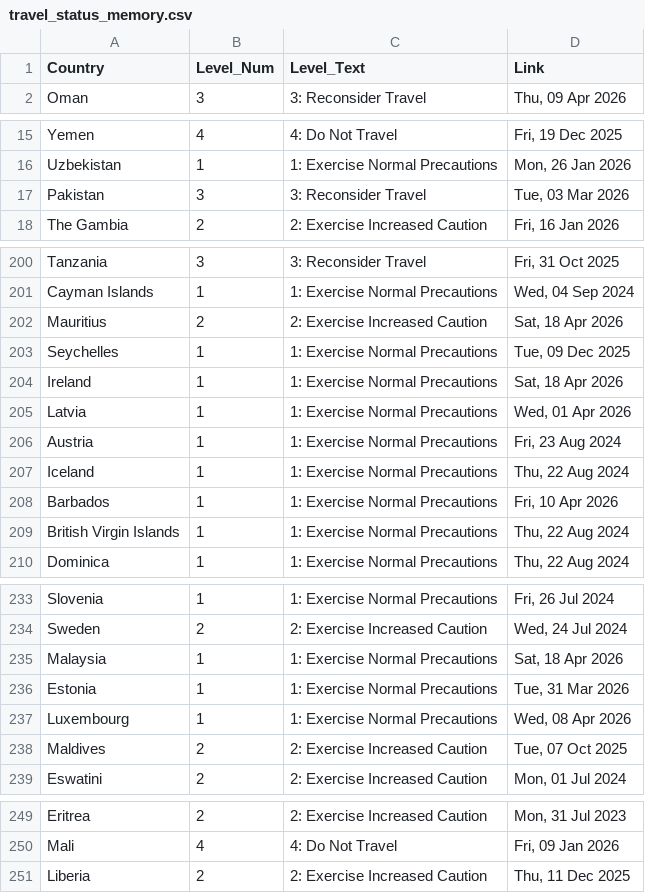
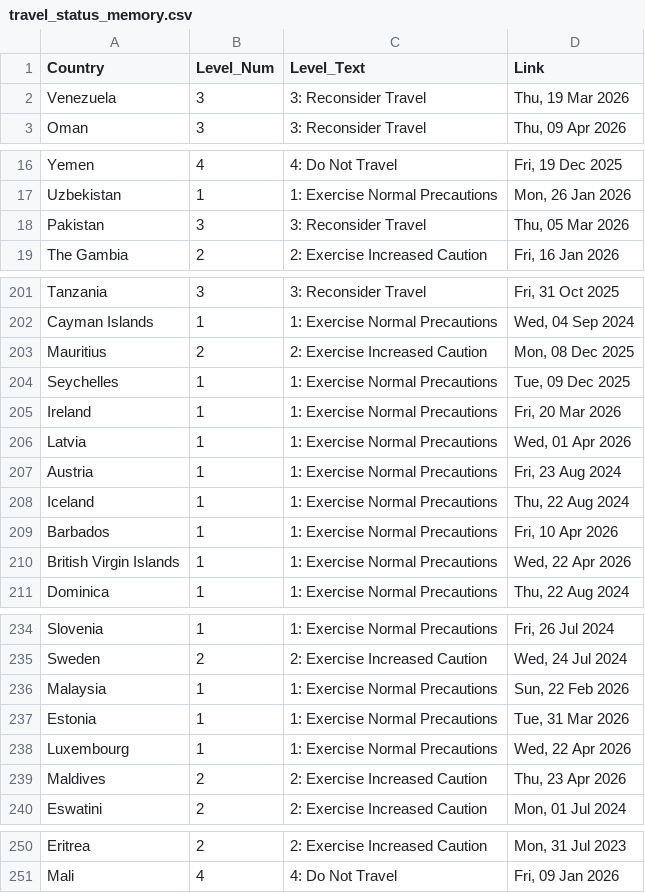
Before and after one commit to hyselee09-stack/ai-consul-bot, a CSV file: travel_status_memory.csv, drawn as a sheet; only a part is shown, gaps mark what is left out; the diff covers the shown part only.

```diff
--- a/travel_status_memory.csv
+++ b/travel_status_memory.csv
@@ -1,2 +1,3 @@
 Country,Level_Num,Level_Text,Link
+Venezuela,3,3: Reconsider Travel,"Thu, 19 Mar 2026"
 Oman,3,3: Reconsider Travel,"Thu, 09 Apr 2026"
@@ -16,3 +17,3 @@ Yemen,4,4: Do Not Travel,"Fri, 19 Dec 2025"
 Uzbekistan,1,1: Exercise Normal Precautions,"Mon, 26 Jan 2026"
-Pakistan,3,3: Reconsider Travel,"Tue, 03 Mar 2026"
+Pakistan,3,3: Reconsider Travel,"Thu, 05 Mar 2026"
 The Gambia,2,2: Exercise Increased Caution,"Fri, 16 Jan 2026"
@@ -201,5 +202,5 @@ Tanzania,3,3: Reconsider Travel,"Fri, 31 Oct 2025"
 Cayman Islands,1,1: Exercise Normal Precautions,"Wed, 04 Sep 2024"
-Mauritius,2,2: Exercise Increased Caution,"Sat, 18 Apr 2026"
+Mauritius,2,2: Exercise Increased Caution,"Mon, 08 Dec 2025"
 Seychelles,1,1: Exercise Normal Precautions,"Tue, 09 Dec 2025"
-Ireland,1,1: Exercise Normal Precautions,"Sat, 18 Apr 2026"
+Ireland,1,1: Exercise Normal Precautions,"Fri, 20 Mar 2026"
 Latvia,1,1: Exercise Normal Precautions,"Wed, 01 Apr 2026"
@@ -208,3 +209,3 @@ Iceland,1,1: Exercise Normal Precautions,"Thu, 22 Aug 2024"
 Barbados,1,1: Exercise Normal Precautions,"Fri, 10 Apr 2026"
-British Virgin Islands,1,1: Exercise Normal Precautions,"Thu, 22 Aug 2024"
+British Virgin Islands,1,1: Exercise Normal Precautions,"Wed, 22 Apr 2026"
 Dominica,1,1: Exercise Normal Precautions,"Thu, 22 Aug 2024"
@@ -234,6 +235,6 @@ Slovenia,1,1: Exercise Normal Precautions,"Fri, 26 Jul 2024"
 Sweden,2,2: Exercise Increased Caution,"Wed, 24 Jul 2024"
-Malaysia,1,1: Exercise Normal Precautions,"Sat, 18 Apr 2026"
+Malaysia,1,1: Exercise Normal Precautions,"Sun, 22 Feb 2026"
 Estonia,1,1: Exercise Normal Precautions,"Tue, 31 Mar 2026"
-Luxembourg,1,1: Exercise Normal Precautions,"Wed, 08 Apr 2026"
-Maldives,2,2: Exercise Increased Caution,"Tue, 07 Oct 2025"
+Luxembourg,1,1: Exercise Normal Precautions,"Wed, 22 Apr 2026"
+Maldives,2,2: Exercise Increased Caution,"Thu, 23 Apr 2026"
 Eswatini,2,2: Exercise Increased Caution,"Mon, 01 Jul 2024"
@@ -250,2 +251 @@ Eritrea,2,2: Exercise Increased Caution,"Mon, 31 Jul 2023"
 Mali,4,4: Do Not Travel,"Fri, 09 Jan 2026"
-Liberia,2,2: Exercise Increased Caution,"Thu, 11 Dec 2025"
```
Also changed, not shown: 11 edited cells elsewhere in this file.
